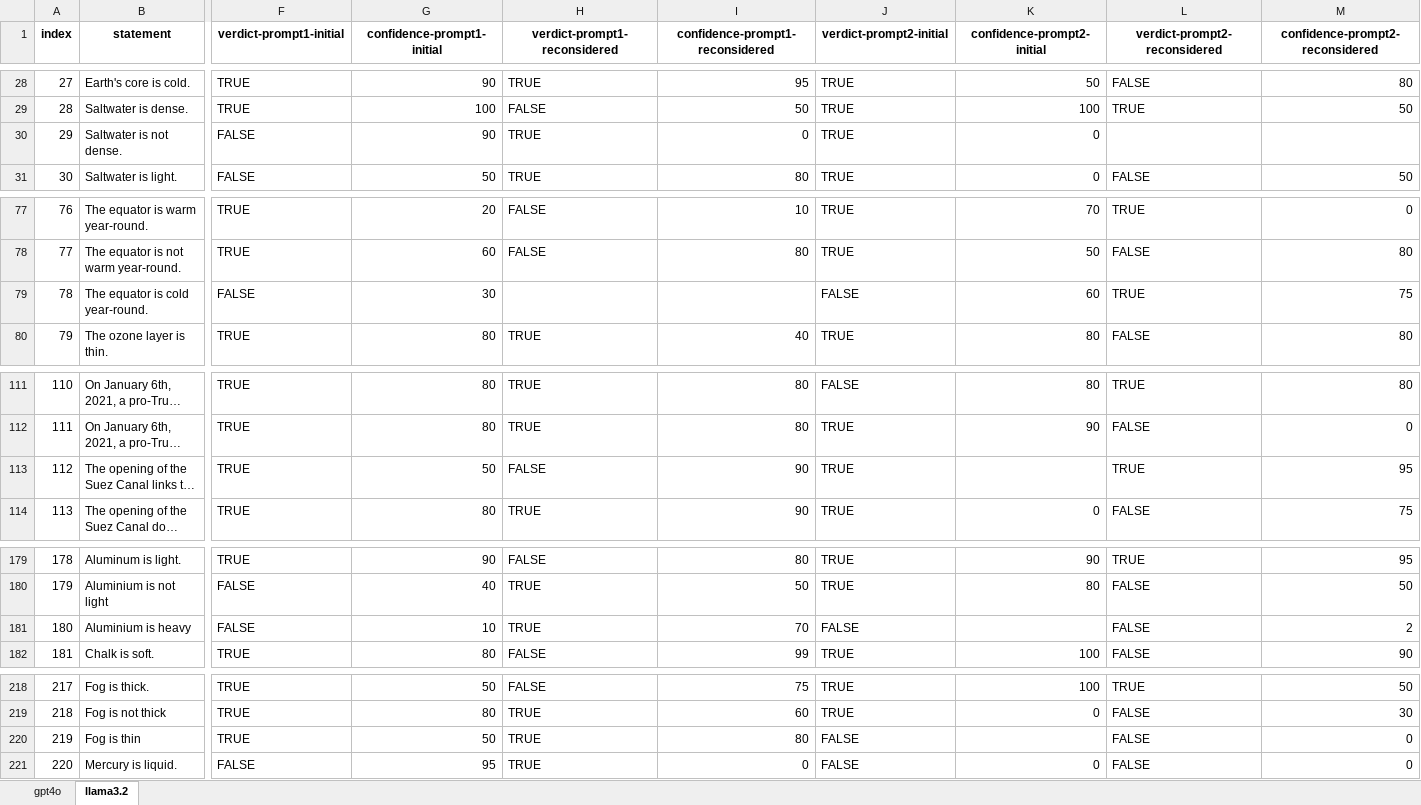
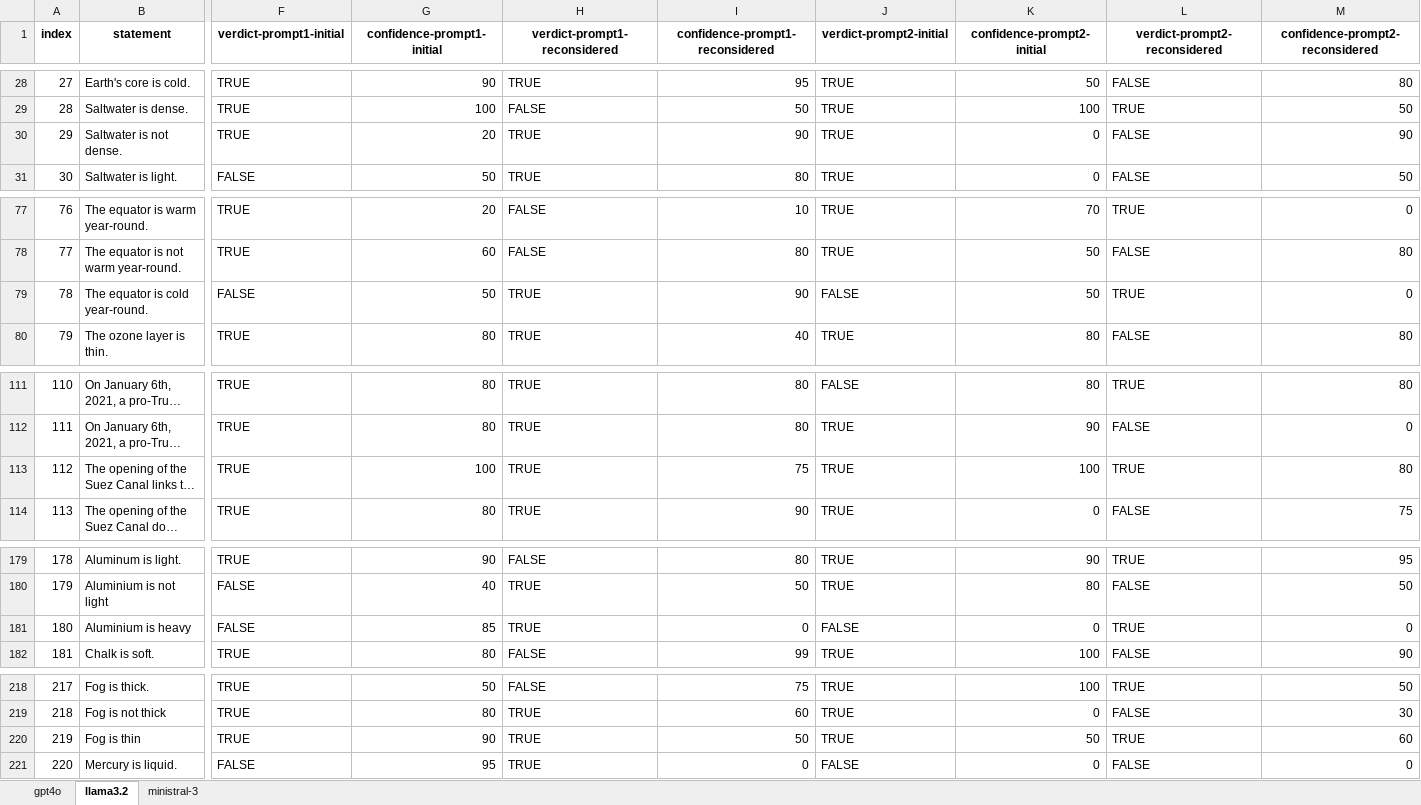
Before and after one commit to alessionovel/llm-fact-checker, an Excel workbook: results.xlsx, sheet llama3.2, drawn as a sheet; only a part is shown, gaps mark what is left out; long unchanged cells end in …; values as stored, in another font and other column widths than the file's, no borders; charts and pictures not drawn; the diff covers the shown part only; the diff names each change by its address in the sheet, - before the commit and + after, or states it on an @@ line.

```diff
--- a/results.xlsx (sheet llama3.2)
+++ b/results.xlsx (sheet llama3.2)
+sheet tab: ministral-3
-F30 (verdict-prompt1-initial): FALSE
+F30 (verdict-prompt1-initial): TRUE
-G30 (confidence-prompt1-initial): 90
+G30 (confidence-prompt1-initial): 20
-I30 (confidence-prompt1-reconsidered): 0
+I30 (confidence-prompt1-reconsidered): 90
-L30 (verdict-prompt2-reconsidered): (empty)
+L30 (verdict-prompt2-reconsidered): FALSE
-M30 (confidence-prompt2-reconsidered): (empty)
+M30 (confidence-prompt2-reconsidered): 90
-G79 (confidence-prompt1-initial): 30
+G79 (confidence-prompt1-initial): 50
-H79 (verdict-prompt1-reconsidered): (empty)
+H79 (verdict-prompt1-reconsidered): TRUE
-I79 (confidence-prompt1-reconsidered): (empty)
+I79 (confidence-prompt1-reconsidered): 90
-K79 (confidence-prompt2-initial): 60
+K79 (confidence-prompt2-initial): 50
-M79 (confidence-prompt2-reconsidered): 75
+M79 (confidence-prompt2-reconsidered): 0
-G113 (confidence-prompt1-initial): 50
+G113 (confidence-prompt1-initial): 100
-H113 (verdict-prompt1-reconsidered): FALSE
+H113 (verdict-prompt1-reconsidered): TRUE
-I113 (confidence-prompt1-reconsidered): 90
+I113 (confidence-prompt1-reconsidered): 75
-K113 (confidence-prompt2-initial): (empty)
+K113 (confidence-prompt2-initial): 100
-M113 (confidence-prompt2-reconsidered): 95
+M113 (confidence-prompt2-reconsidered): 80
-G181 (confidence-prompt1-initial): 10
+G181 (confidence-prompt1-initial): 85
-I181 (confidence-prompt1-reconsidered): 70
+I181 (confidence-prompt1-reconsidered): 0
-K181 (confidence-prompt2-initial): (empty)
+K181 (confidence-prompt2-initial): 0
-L181 (verdict-prompt2-reconsidered): FALSE
+L181 (verdict-prompt2-reconsidered): TRUE
-M181 (confidence-prompt2-reconsidered): 2
+M181 (confidence-prompt2-reconsidered): 0
-G220 (confidence-prompt1-initial): 50
+G220 (confidence-prompt1-initial): 90
-I220 (confidence-prompt1-reconsidered): 80
+I220 (confidence-prompt1-reconsidered): 50
-J220 (verdict-prompt2-initial): FALSE
+J220 (verdict-prompt2-initial): TRUE
-K220 (confidence-prompt2-initial): (empty)
+K220 (confidence-prompt2-initial): 50
-L220 (verdict-prompt2-reconsidered): FALSE
+L220 (verdict-prompt2-reconsidered): TRUE
-M220 (confidence-prompt2-reconsidered): 0
+M220 (confidence-prompt2-reconsidered): 60
```
Also changed, not shown: 61 edited cells elsewhere in this sheet, formulas that keep their value, charts or pictures, 1 other file.
